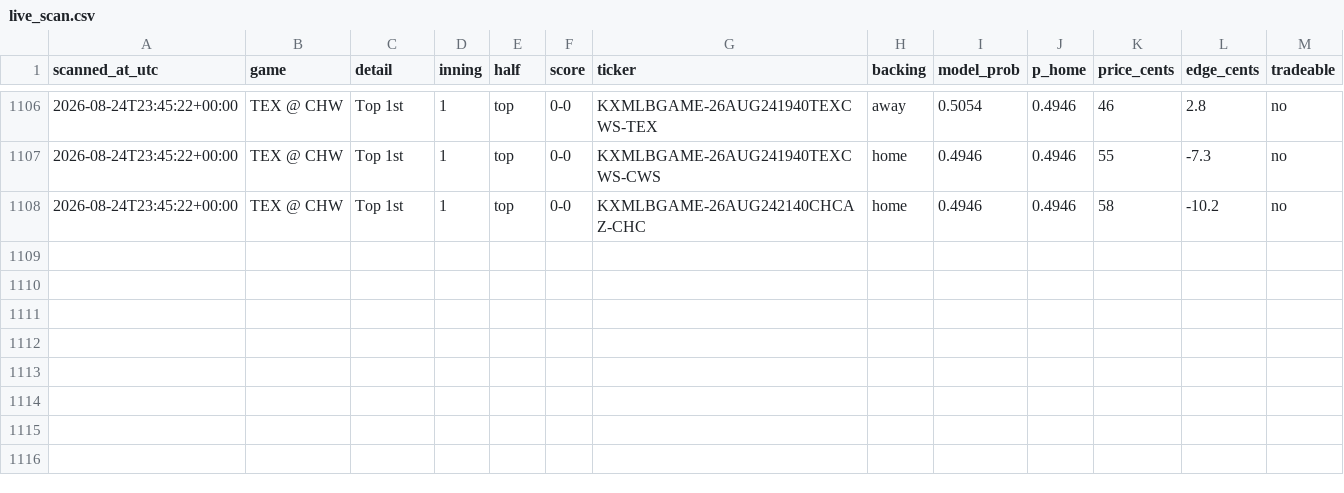
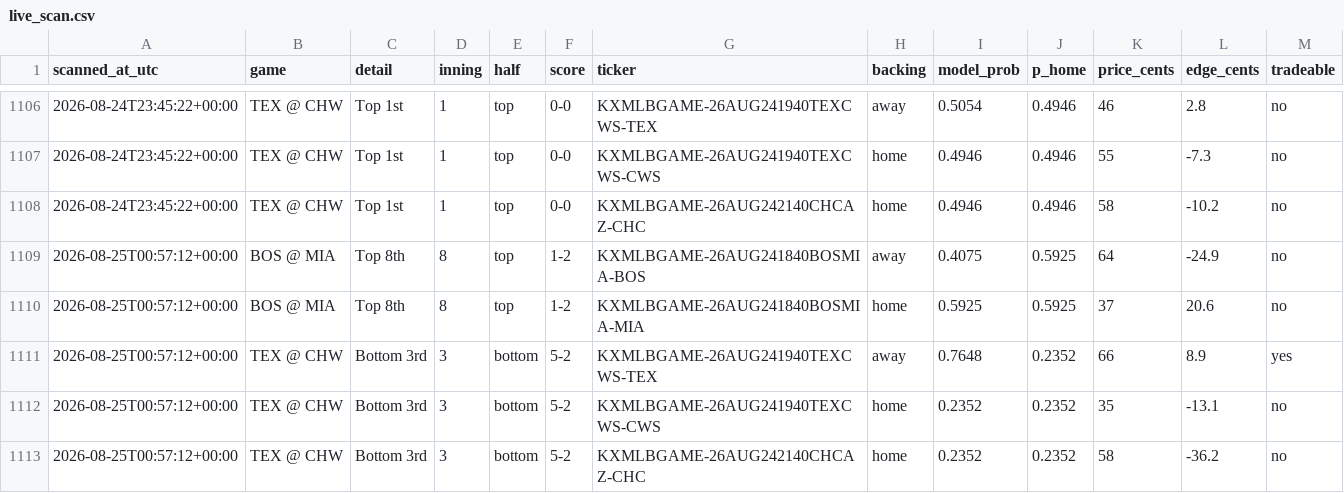
Before and after one commit to Jackhenry87/Prediction-Market-trading-bot, a CSV file: live_scan.csv, drawn as a sheet; only a part is shown, gaps mark what is left out.

```diff
--- a/live_scan.csv
+++ b/live_scan.csv
@@ -1108 +1108,6 @@ scanned_at_utc,game,detail,inning,half,score,ticker,backing,model_prob,p_home,pr
 2026-08-24T23:45:22+00:00,TEX @ CHW,Top 1st,1,top,0-0,KXMLBGAME-26AUG242140CHCAZ-CHC,home,0.4946,0.4946,58,-10.2,no
+2026-08-25T00:57:12+00:00,BOS @ MIA,Top 8th,8,top,1-2,KXMLBGAME-26AUG241840BOSMIA-BOS,away,0.4075,0.5925,64,-24.9,no
+2026-08-25T00:57:12+00:00,BOS @ MIA,Top 8th,8,top,1-2,KXMLBGAME-26AUG241840BOSMIA-MIA,home,0.5925,0.5925,37,20.6,no
+2026-08-25T00:57:12+00:00,TEX @ CHW,Bottom 3rd,3,bottom,5-2,KXMLBGAME-26AUG241940TEXCWS-TEX,away,0.7648,0.2352,66,8.9,yes
+2026-08-25T00:57:12+00:00,TEX @ CHW,Bottom 3rd,3,bottom,5-2,KXMLBGAME-26AUG241940TEXCWS-CWS,home,0.2352,0.2352,35,-13.1,no
+2026-08-25T00:57:12+00:00,TEX @ CHW,Bottom 3rd,3,bottom,5-2,KXMLBGAME-26AUG242140CHCAZ-CHC,home,0.2352,0.2352,58,-36.2,no
```
Also changed, not shown: clv_sports.csv, 3 other files.
